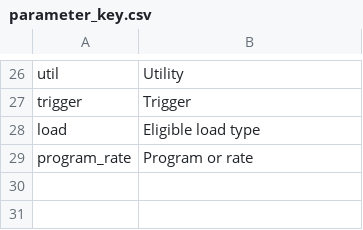
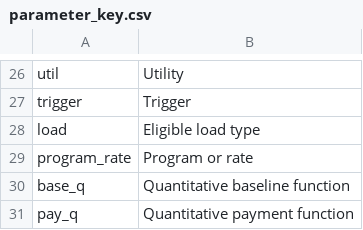
Before and after one commit to we3lab/dr-programs, a CSV file: data/metadata/parameter_key.csv, drawn as a sheet; only a part is shown, gaps mark what is left out.

Commit message:
Updated parameter_key.csv with quantitative baseline and paymenr function

```diff
--- a/data/metadata/parameter_key.csv
+++ b/data/metadata/parameter_key.csv
@@ -29 +29,3 @@ load,Eligible load type
 program_rate,Program or rate
+base_q,Quantitative baseline function
+pay_q,Quantitative payment function
```
